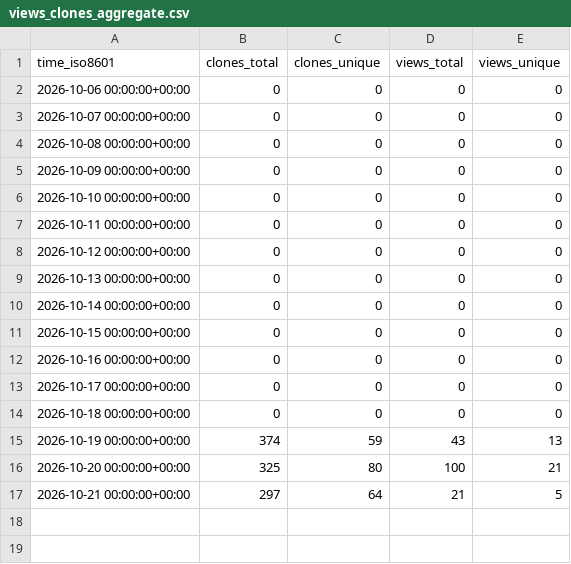
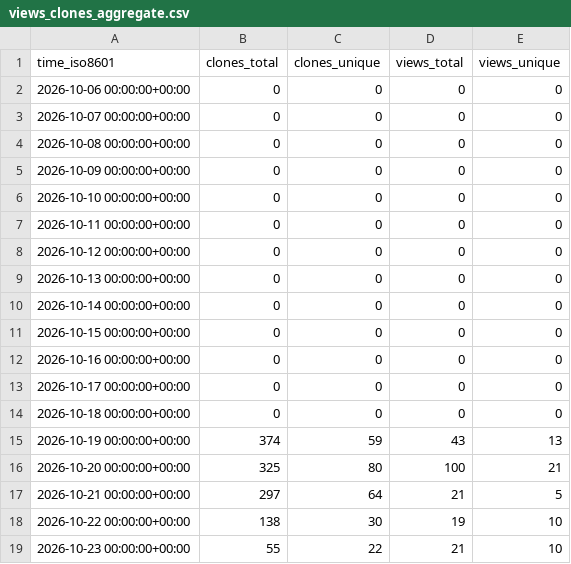
Before and after one commit to DuskXi/spaceknife-stats, a CSV file: DuskXi/SpaceKnife/ghrs-data/views_clones_aggregate.csv, drawn as a sheet.

```diff
--- a/DuskXi/SpaceKnife/ghrs-data/views_clones_aggregate.csv
+++ b/DuskXi/SpaceKnife/ghrs-data/views_clones_aggregate.csv
@@ -17 +17,3 @@ time_iso8601,clones_total,clones_unique,views_total,views_unique
 2026-10-21 00:00:00+00:00,297,64,21,5
+2026-10-22 00:00:00+00:00,138,30,19,10
+2026-10-23 00:00:00+00:00,55,22,21,10
```
Also changed, not shown: 1 other file.
